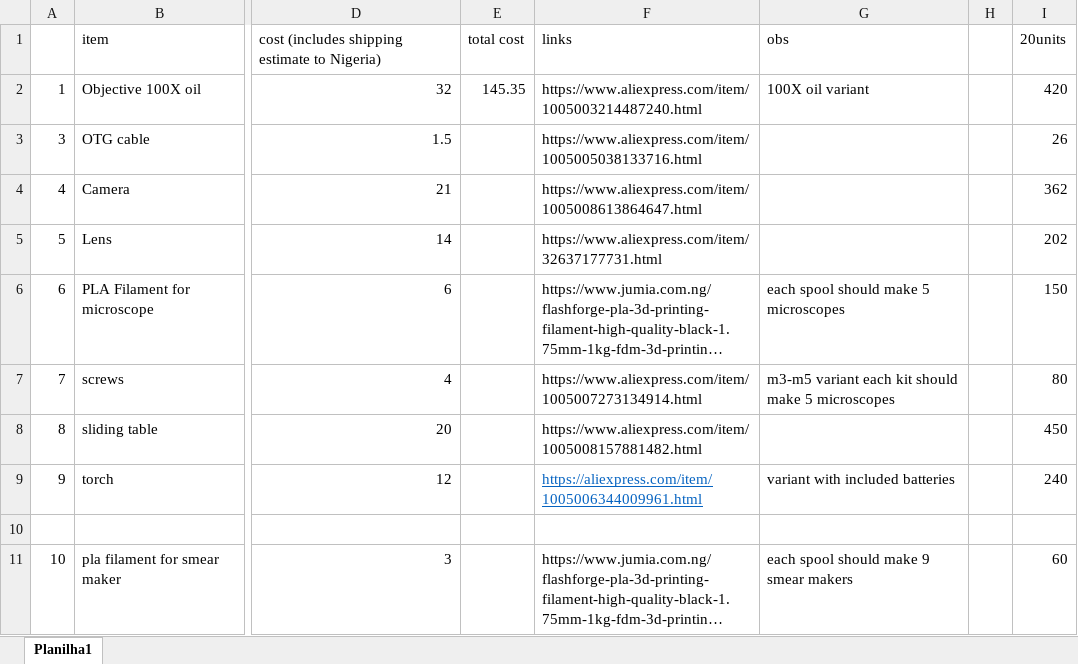
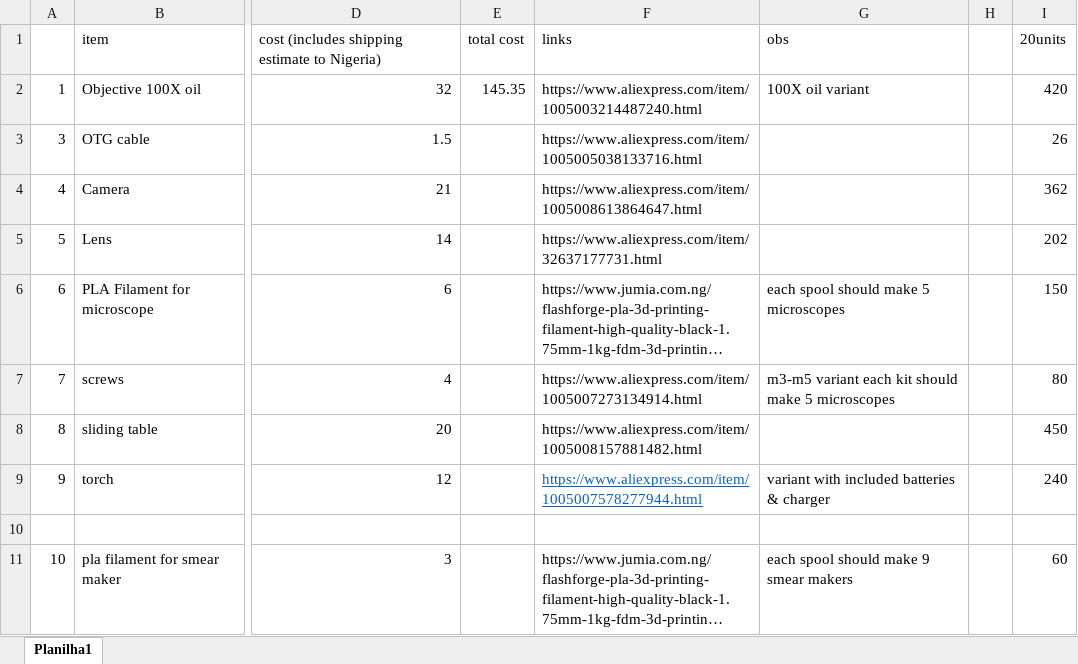
Before and after one commit to BioRTC/malaria-detection, an Excel workbook: quote_for_20_and_90_microscopes.xlsx, sheet Planilha1, drawn as a sheet; only a part is shown, gaps mark what is left out; long unchanged cells end in …; values as stored, in another font and other column widths than the file's, no borders; the diff names each change by its address in the sheet, - before the commit and + after, or states it on an @@ line.

Commit message:
Update quote_for_20_and_90_microscopes.xlsx

```diff
--- a/quote_for_20_and_90_microscopes.xlsx (sheet Planilha1)
+++ b/quote_for_20_and_90_microscopes.xlsx (sheet Planilha1)
-F9: https://aliexpress.com/item/1005006344009961.html
+F9: https://www.aliexpress.com/item/1005007578277944.html
-G9: variant with included batteries
+G9: variant with included batteries & charger
```
